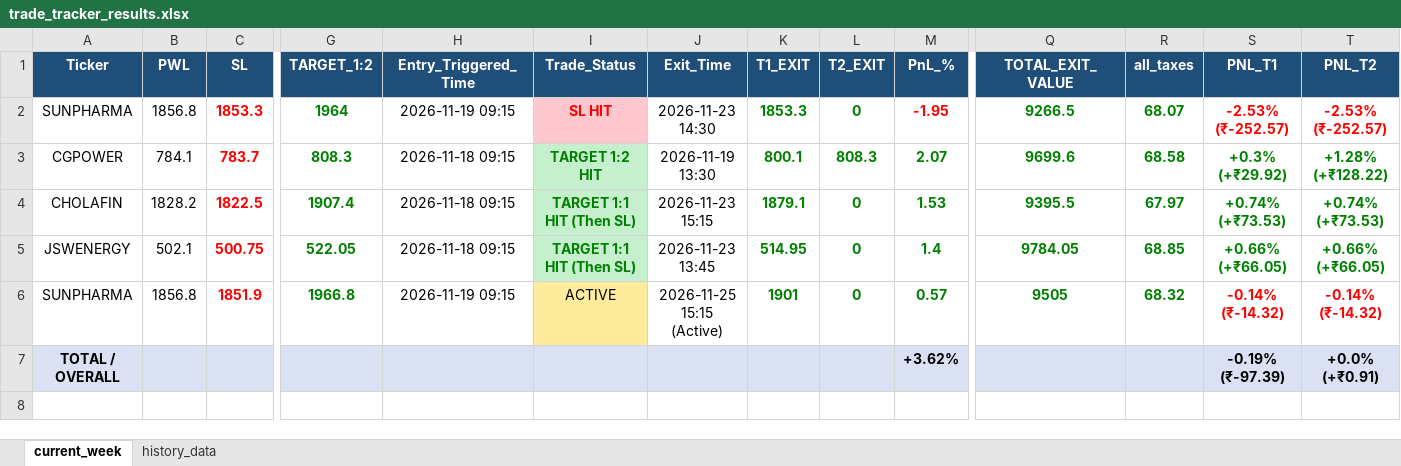
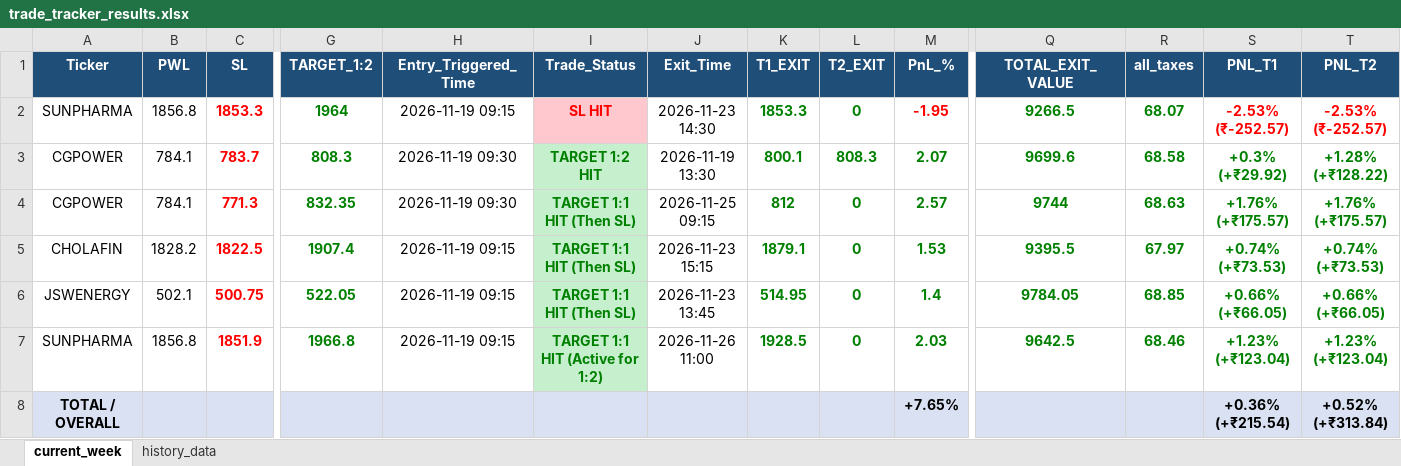
Before and after one commit to chandancv62-mtf/telegram-notifier, an Excel workbook: data/trade_tracker_results.xlsx, sheet current_week, drawn as a sheet; only a part is shown, gaps mark what is left out; values as stored, in another font and other column widths than the file's, no borders; removed rows and columns are numbered as before the commit, all else as after; rows hold the shown columns only; the diff names each change by its address in the sheet, - before the commit and + after, or states it on an @@ line.

```diff
--- a/data/trade_tracker_results.xlsx (sheet current_week)
+++ b/data/trade_tracker_results.xlsx (sheet current_week)
-H3 (Entry_Triggered_Time): 2026-11-18 09:15
+H3 (Entry_Triggered_Time): 2026-11-19 09:30
+row 4: CGPOWER | 784.1 | 771.3 | 832.35 | 2026-11-19 09:30 | TARGET 1:1 HIT (Then SL) | 2026-11-25 09:15 | 812 | 0 | 2.57 | 9744 | 68.63 | +1.76% (+₹175.57) | +1.76% (+₹175.57)
-H5:H6 (Entry_Triggered_Time): 2026-11-18 09:15
+H5:H6 (Entry_Triggered_Time): 2026-11-19 09:15
-I7 (Trade_Status): ACTIVE
+I7 (Trade_Status): TARGET 1:1 HIT (Active for 1:2)
@@ I7 fill: #FFEB9C → #C6EFCE, bold: off → on, text colour: black → #008000 @@
-J7 (Exit_Time): 2026-11-25 15:15 (Active)
+J7 (Exit_Time): 2026-11-26 11:00
-K7 (T1_EXIT): 1901
+K7 (T1_EXIT): 1928.5
-M7 (PnL_%): 0.57
+M7 (PnL_%): 2.03
-Q7 (TOTAL_EXIT_VALUE): 9505
+Q7 (TOTAL_EXIT_VALUE): 9642.5
-R7 (all_taxes): 68.32
+R7 (all_taxes): 68.46
-S7 (PNL_T1): -0.14% (₹-14.32)
+S7 (PNL_T1): +1.23% (+₹123.04)
-S7:T7 text colour: #FF0000
+S7:T7 text colour: #008000
-T7 (PNL_T2): -0.14% (₹-14.32)
+T7 (PNL_T2): +1.23% (+₹123.04)
-row 7: TOTAL / OVERALL |  |  |  |  |  |  |  |  | +3.62% |  |  | -0.19% (₹-97.39) | +0.0% (+₹0.91)
+row 8: TOTAL / OVERALL |  |  |  |  |  |  |  |  | +7.65% |  |  | +0.36% (+₹215.54) | +0.52% (+₹313.84)
```
Also changed, not shown: sheet history_data, data/entry_sl_signals.xlsx, data/weekly_final_trading_signals.xlsx.
